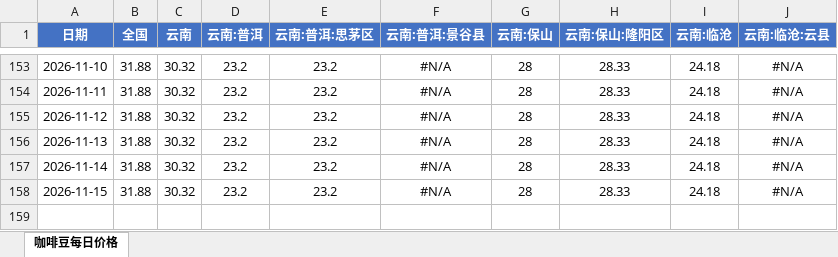
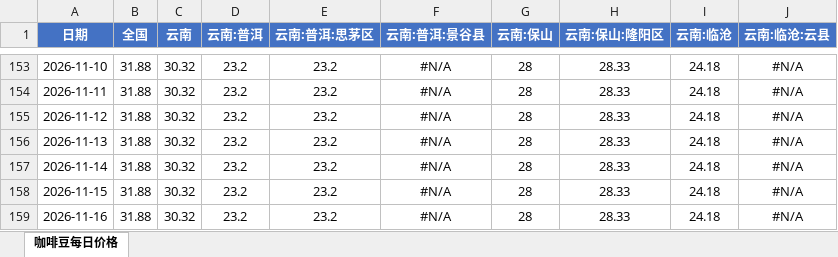
Before and after one commit to 2368846312-oss/coffee-price-spider, an Excel workbook: 咖啡豆每日价格.xlsx, sheet 咖啡豆每日价格, drawn as a sheet; only a part is shown, gaps mark what is left out; values as stored, in another font and other column widths than the file's, no borders; the diff names each change by its address in the sheet, - before the commit and + after, or states it on an @@ line.

```diff
--- a/咖啡豆每日价格.xlsx (sheet 咖啡豆每日价格)
+++ b/咖啡豆每日价格.xlsx (sheet 咖啡豆每日价格)
+row 159: 2026-11-16 | 31.88 | 30.32 | 23.2 | 23.2 | #N/A | 28 | 28.33 | 24.18 | #N/A
```
